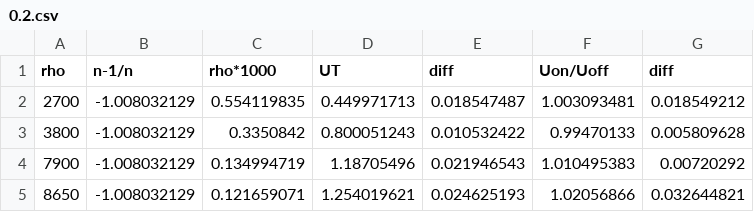
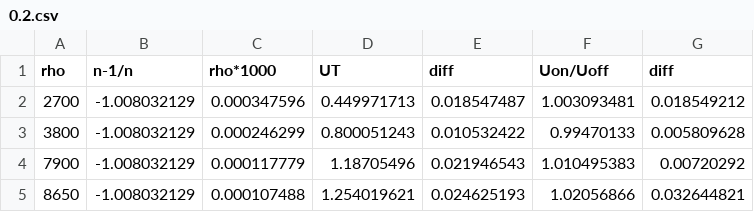
Before and after one commit to HidetoNiwa/SugiyamaLab-MasterThesis, a CSV file: 5-Results/density/data/0.2.csv, drawn as a sheet.

```diff
--- a/5-Results/density/data/0.2.csv
+++ b/5-Results/density/data/0.2.csv
@@ -1,5 +1,5 @@
 rho,n-1/n,rho*1000,UT,diff,Uon/Uoff,diff
-2700,-1.008032129,0.554119835,0.449971713,0.018547487,1.003093481,0.018549212
-3800,-1.008032129,0.3350842,0.800051243,0.010532422,0.99470133,0.005809628
-7900,-1.008032129,0.134994719,1.18705496,0.021946543,1.010495383,0.00720292
-8650,-1.008032129,0.121659071,1.254019621,0.024625193,1.02056866,0.032644821
+2700,-1.008032129,0.000347596,0.449971713,0.018547487,1.003093481,0.018549212
+3800,-1.008032129,0.000246299,0.800051243,0.010532422,0.99470133,0.005809628
+7900,-1.008032129,0.000117779,1.18705496,0.021946543,1.010495383,0.00720292
+8650,-1.008032129,0.000107488,1.254019621,0.024625193,1.02056866,0.032644821
```
Also changed, not shown: 5-Results/density/data/0.5.csv, 5-Results/density/data/0.7.csv, 32 other files.
